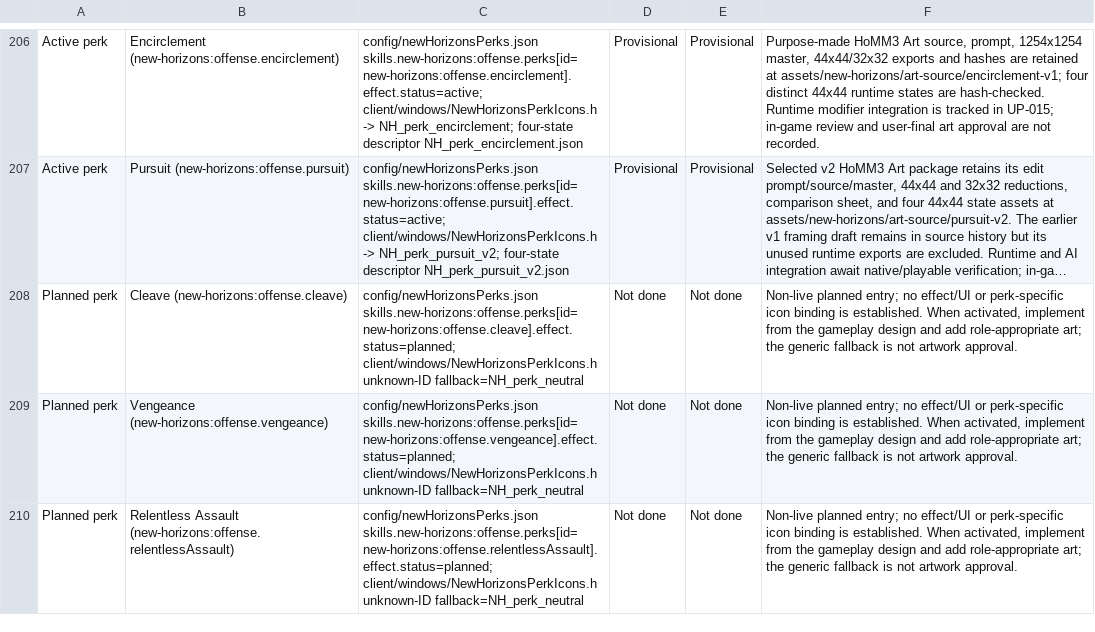
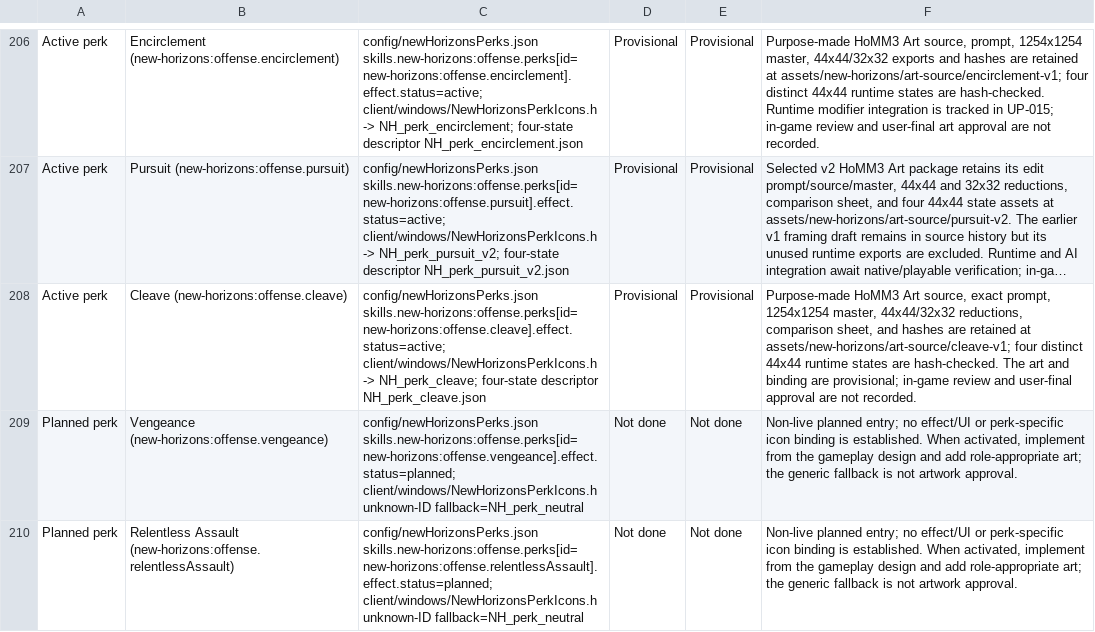
Before and after one commit to thegandalf196/vcmi, a CSV file: docs/NH_UI_ASSET_INVENTORY.csv, drawn as a sheet; only a part is shown, gaps mark what is left out; long unchanged cells end in …; the diff names each change by its address in the sheet, - before the commit and + after, or states it on an @@ line.

Commit message:
Implement Cleave follow-up strikes

```diff
--- a/docs/NH_UI_ASSET_INVENTORY.csv
+++ b/docs/NH_UI_ASSET_INVENTORY.csv
-A208: Planned perk
+A208: Active perk
-C208: config/newHorizonsPerks.json skills.new-horizons:offense.perks[id=new-horizons:offense.cleave].effect.status=planned; client/windows/NewHorizonsPerkIcons.h unknown-ID fallback=NH_perk_neutral
+C208: config/newHorizonsPerks.json skills.new-horizons:offense.perks[id=new-horizons:offense.cleave].effect.status=active; client/windows/NewHorizonsPerkIcons.h -> NH_perk_cleave; four-state descriptor NH_perk_cleave.json
-D208: Not done
+D208: Provisional
-E208: Not done
+E208: Provisional
-F208: Non-live planned entry; no effect/UI or perk-specific icon binding is established. When activated, implement from the gameplay design and add role-appropriate art; the generic fallback is not artwork approval.
+F208: Purpose-made HoMM3 Art source, exact prompt, 1254x1254 master, 44x44/32x32 reductions, comparison sheet, and hashes are retained at assets/new-horizons/art-source/cleave-v1; four distinct 44x44 runtime states are hash-checked. The art and binding are provisional; in-game review and user-final approval are not recorded.
```
Also changed, not shown: 26 other files.
